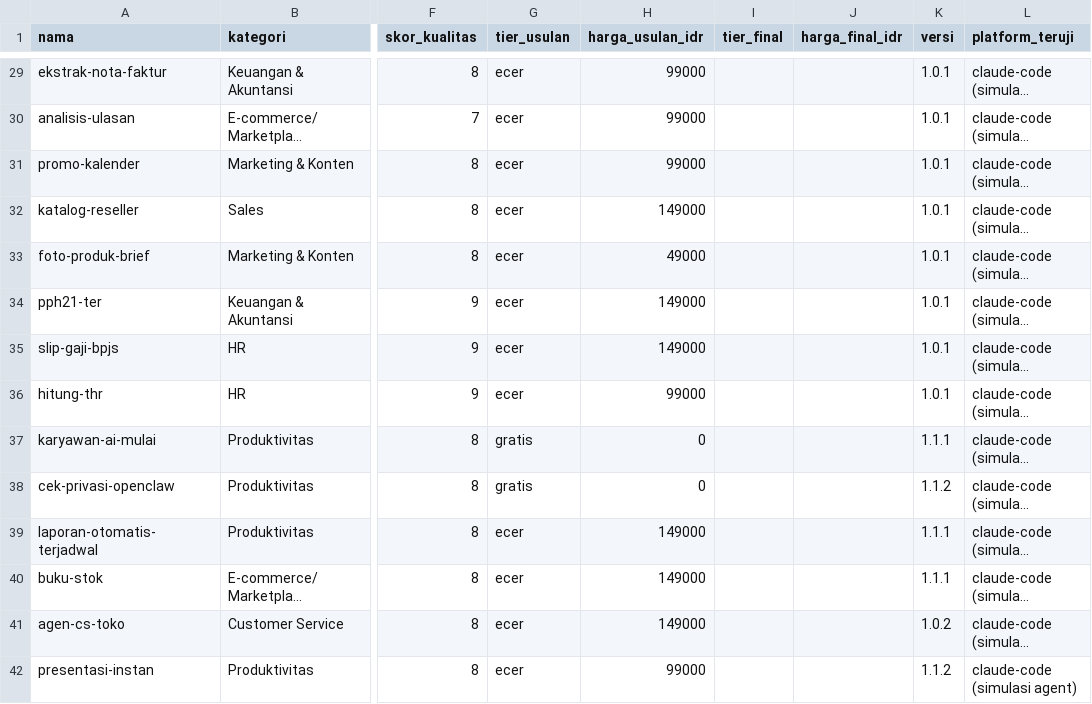
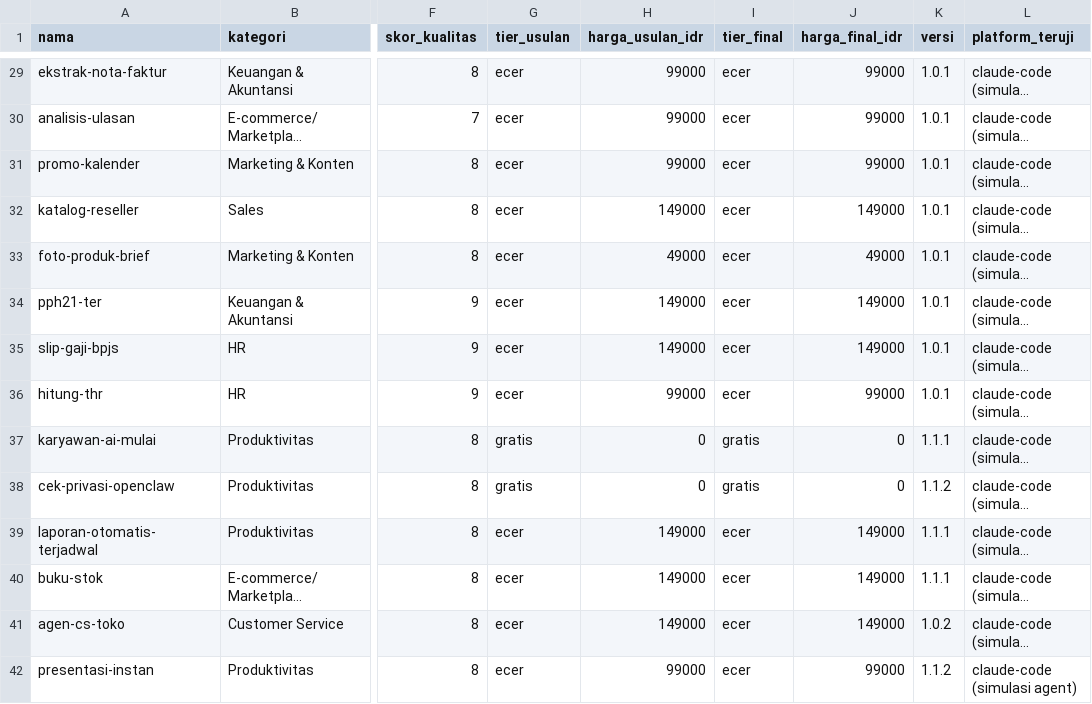
Before and after one commit to Komunitech-Skills/Skills-Product-by-Claude-Code, a CSV file: catalog.csv, drawn as a sheet; only a part is shown, gaps mark what is left out; long unchanged cells end in …; the diff covers the shown part only; the diff names each change by its address in the sheet, - before the commit and + after, or states it on an @@ line.

```diff
--- a/catalog.csv
+++ b/catalog.csv
-I29:I36 (tier_final): (empty)
+I29:I36 (tier_final): ecer
-J29:J31 (harga_final_idr): (empty)
+J29:J31 (harga_final_idr): 99000
-J32 (harga_final_idr): (empty)
+J32 (harga_final_idr): 149000
-J33 (harga_final_idr): (empty)
+J33 (harga_final_idr): 49000
-J34:J35 (harga_final_idr): (empty)
+J34:J35 (harga_final_idr): 149000
-J36 (harga_final_idr): (empty)
+J36 (harga_final_idr): 99000
-I37:I38 (tier_final): (empty)
+I37:I38 (tier_final): gratis
-J37:J38 (harga_final_idr): (empty)
+J37:J38 (harga_final_idr): 0
-I39:I42 (tier_final): (empty)
+I39:I42 (tier_final): ecer
-J39:J41 (harga_final_idr): (empty)
+J39:J41 (harga_final_idr): 149000
-J42 (harga_final_idr): (empty)
+J42 (harga_final_idr): 99000
```
Also changed, not shown: 88 edited cells elsewhere in this file, 1 other file.
